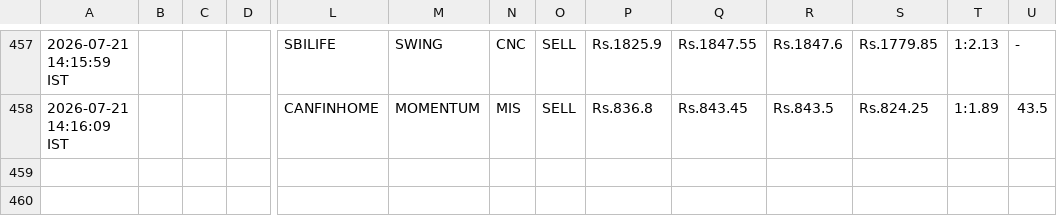
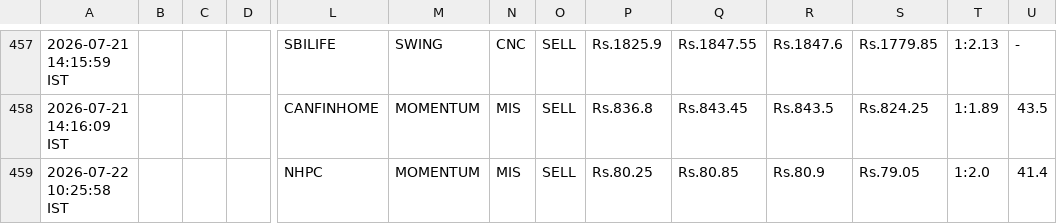
Before and after one commit to johnkasc-lab/MarketStock, a CSV file: intraday_trades.csv, drawn as a sheet; only a part is shown, gaps mark what is left out; rows hold the shown columns only; the diff names each change by its address in the sheet, - before the commit and + after, or states it on an @@ line.

```diff
--- a/intraday_trades.csv
+++ b/intraday_trades.csv
+row 459: 2026-07-22 10:25:58 IST |  |  |  | NHPC | MOMENTUM | MIS | SELL | Rs.80.25 | Rs.80.85 | Rs.80.9 | Rs.79.05 | 1:2.0 | 41.4
```
Also changed, not shown: open_positions.csv, 1 other file.
